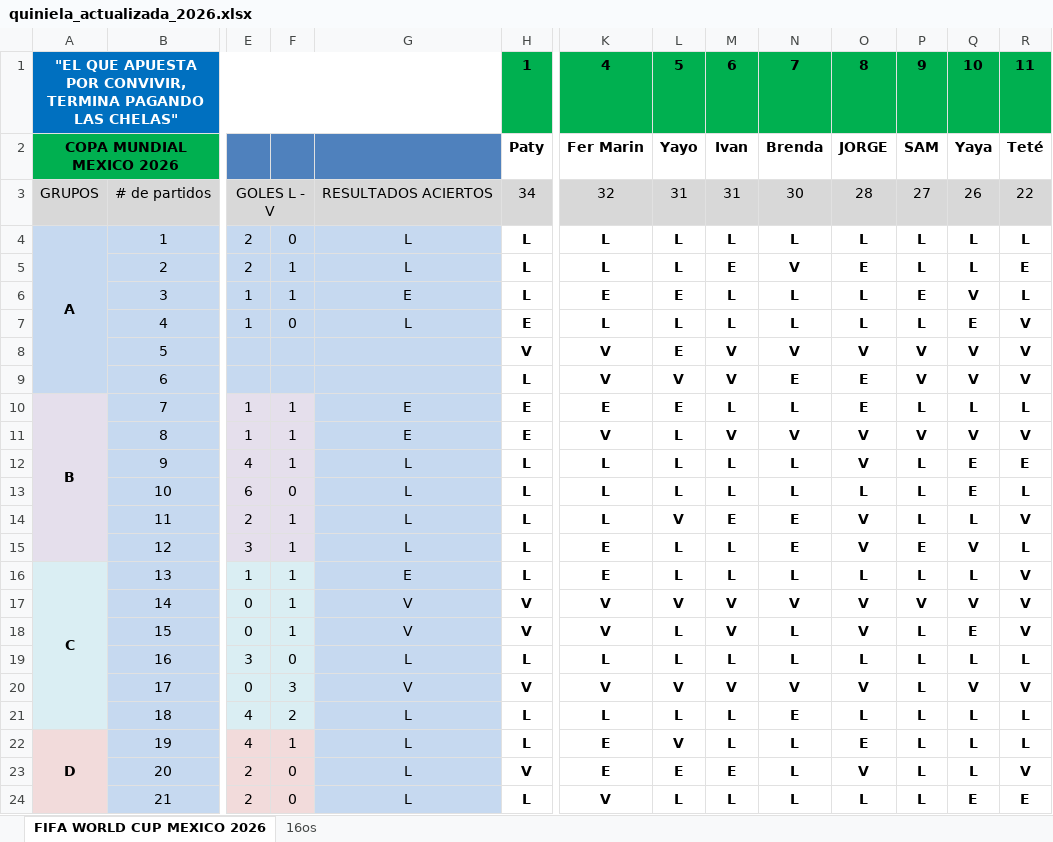
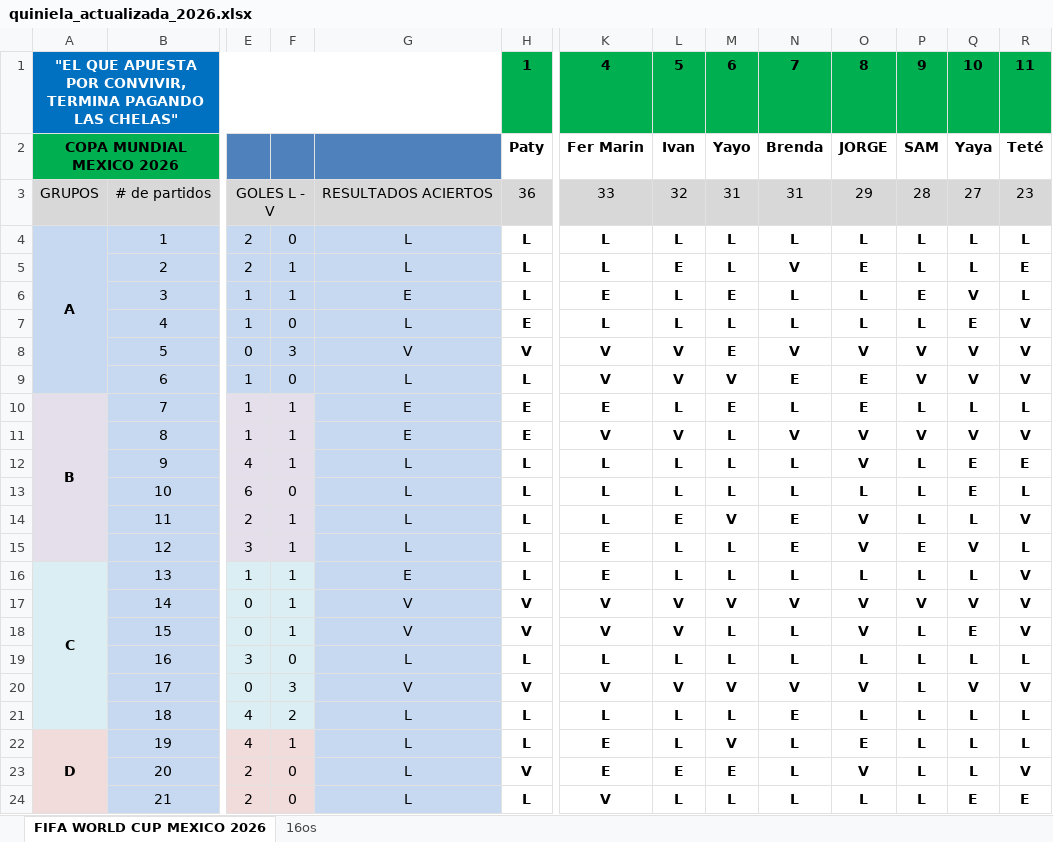
Before and after one commit to limondeagua-svg/Quiniela-World-Cup-Mexico-2026, an Excel workbook: quiniela_actualizada_2026.xlsx, sheet FIFA WORLD CUP MEXICO 2026, drawn as a sheet; only a part is shown, gaps mark what is left out; values as stored, in another font and other column widths than the file's, no borders; conditional formats not drawn; the diff covers the shown part only; the diff names each change by its address in the sheet, - before the commit and + after, or states it on an @@ line.

```diff
--- a/quiniela_actualizada_2026.xlsx (sheet FIFA WORLD CUP MEXICO 2026)
+++ b/quiniela_actualizada_2026.xlsx (sheet FIFA WORLD CUP MEXICO 2026)
-L2: Yayo
+L2: Ivan
-M2: Ivan
+M2: Yayo
-H3: 34
+H3: 36
-K3: 32
+K3: 33
-L3: 31
+L3: 32
-N3: 30
+N3: 31
-O3: 28
+O3: 29
-P3: 27
+P3: 28
-Q3: 26
+Q3: 27
-R3: 22
+R3: 23
-L5: L
+L5: E
-M5: E
+M5: L
-L6: E
+L6: L
-M6: L
+M6: E
-E8: (empty)
+E8: 0
-F8: (empty)
+F8: 3
-G8: (empty)
+G8: V
-L8: E
+L8: V
-M8: V
+M8: E
-E9: (empty)
+E9: 1
-F9: (empty)
+F9: 0
-G9: (empty)
+G9: L
-L10: E
+L10: L
-M10: L
+M10: E
-L11: L
+L11: V
-M11: V
+M11: L
-L14: V
+L14: E
-M14: E
+M14: V
-L18: L
+L18: V
-M18: V
+M18: L
-L22: V
+L22: L
-M22: L
+M22: V
```
Also changed, not shown: 2 added rows, 2 removed rows and 47 edited cells elsewhere in this sheet, hidden cells.
